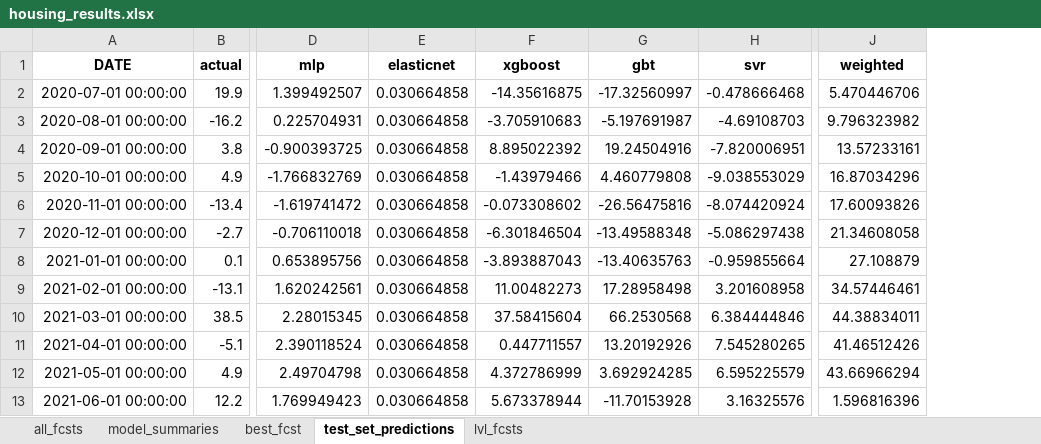
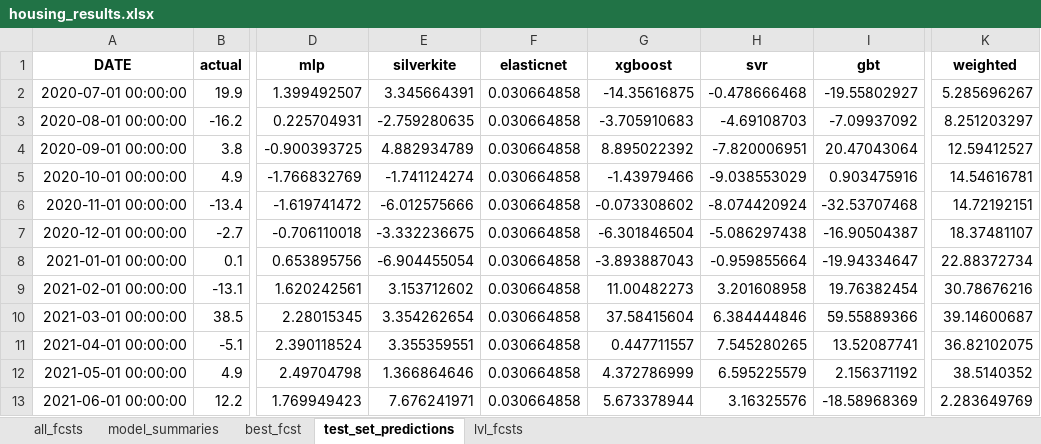
Before and after one commit to mikekeith52/scalecast, an Excel workbook: examples/housing_results.xlsx, sheet test_set_predictions, drawn as a sheet; only a part is shown, gaps mark what is left out; values as stored, in another font and other column widths than the file's, no borders; removed rows and columns are numbered as before the commit, all else as after; the diff names each change by its address in the sheet, - before the commit and + after, or states it on an @@ line.

Commit message:
V 0.2.6
Added train_only argument to following functions to reduce data leakage in eda/preprocessing steps: integrate, adf_test, plot_acf, plot_pacf, plot_periodogram, seasonal_decompose -- default argument is still False for these. Now it is suggested to set a test length before running any one of these methods and only examine the training set correlations to prevent data leakage

```diff
--- a/examples/housing_results.xlsx (sheet test_set_predictions)
+++ b/examples/housing_results.xlsx (sheet test_set_predictions)
+column E (silverkite), rows 2-13: 3.345664391 | -2.759280635 | 4.882934789 | -1.741124274 | -6.012575666 | -3.332236675 | -6.904455054 | 3.153712602 | 3.354262654 | 3.355359551 | 1.366864646 | 7.676241971
-column G (gbt), rows 2-13: -17.32560997 | -5.197691987 | 19.24504916 | 4.460779808 | -26.56475816 | -13.49588348 | -13.40635763 | 17.28958498 | 66.2530568 | 13.20192926 | 3.692924285 | -11.70153928
+column I (gbt), rows 2-13: -19.55802927 | -7.09937092 | 20.47043064 | 0.903475916 | -32.53707468 | -16.90504387 | -19.94334647 | 19.76382454 | 59.55889366 | 13.52087741 | 2.156371192 | -18.58968369
-K2 (weighted): 5.470446706
+K2 (weighted): 5.285696267
-K3 (weighted): 9.796323982
+K3 (weighted): 8.251203297
-K4 (weighted): 13.57233161
+K4 (weighted): 12.59412527
-K5 (weighted): 16.87034296
+K5 (weighted): 14.54616781
-K6 (weighted): 17.60093826
+K6 (weighted): 14.72192151
-K7 (weighted): 21.34608058
+K7 (weighted): 18.37481107
-K8 (weighted): 27.108879
+K8 (weighted): 22.88372734
-K9 (weighted): 34.57446461
+K9 (weighted): 30.78676216
-K10 (weighted): 44.38834011
+K10 (weighted): 39.14600687
-K11 (weighted): 41.46512426
+K11 (weighted): 36.82102075
-K12 (weighted): 43.66966294
+K12 (weighted): 38.5140352
-K13 (weighted): 1.596816396
+K13 (weighted): 2.283649769
```
Also changed, not shown: sheet model_summaries, sheet all_fcsts, sheet lvl_fcsts, examples/housing_different_levels_results.xlsx, 16 other files.
